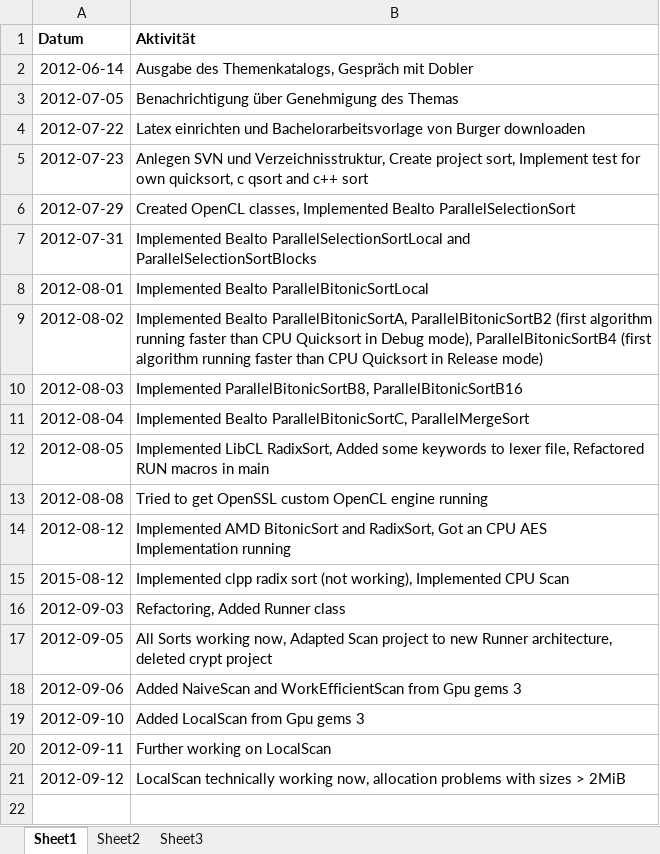
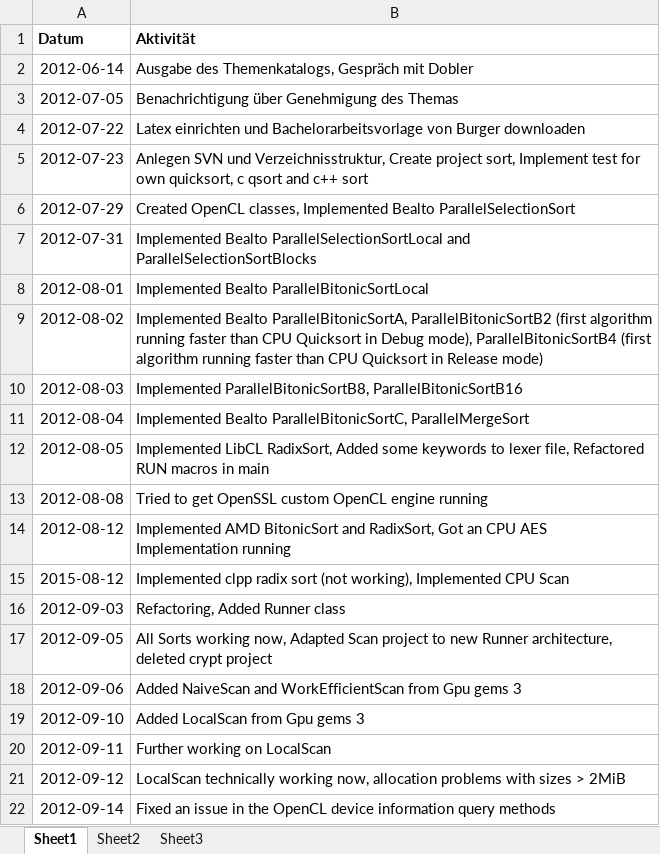
Before and after one commit to bernhardmgruber/bachelor_thesis, an Excel workbook: documents/protocol.xlsx, sheet Sheet1, drawn as a sheet; values as stored, in another font and other column widths than the file's, no borders; the diff names each change by its address in the sheet, - before the commit and + after, or states it on an @@ line.

Commit message:
> Fixed an issue in the OpenCL device information query methods

```diff
--- a/documents/protocol.xlsx (sheet Sheet1)
+++ b/documents/protocol.xlsx (sheet Sheet1)
+row 22: 2012-09-14 | Fixed an issue in the OpenCL device information query methods
```
Also changed, not shown: 4 other files.
